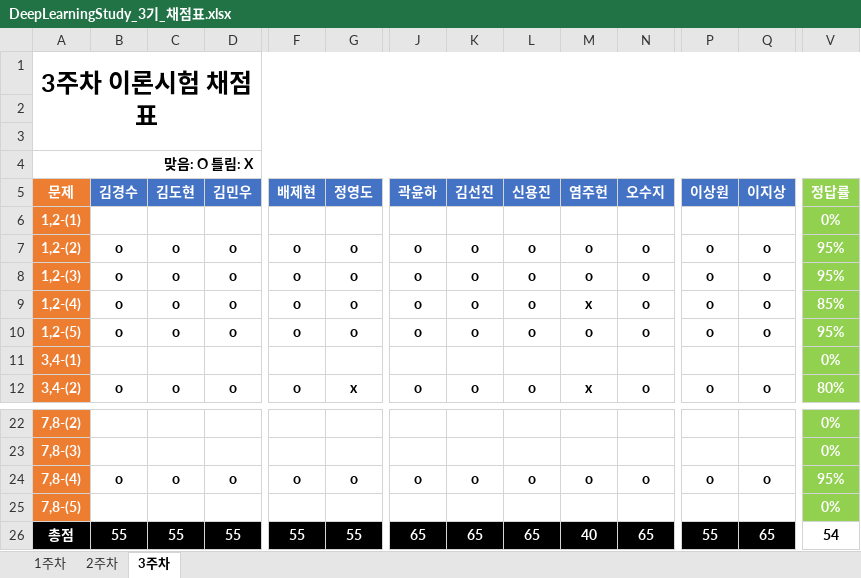
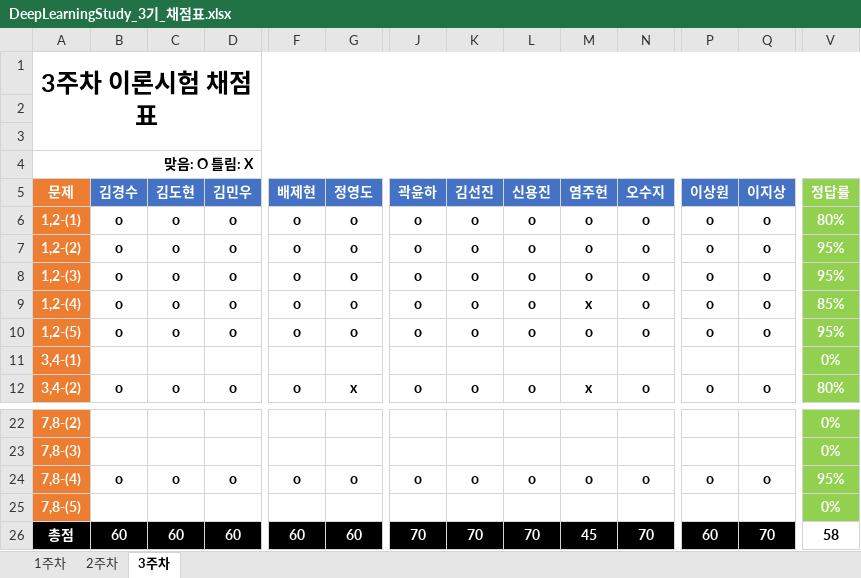
Before and after one commit to JoSihun/DeepLearningStudy, an Excel workbook: 03_TEST_DATA/DeepLearningStudy_3기_채점표.xlsx, sheet 3주차, drawn as a sheet; only a part is shown, gaps mark what is left out; values as stored, in another font and other column widths than the file's, no borders; removed rows and columns are numbered as before the commit, all else as after; rows hold the shown columns only; the diff covers the shown part only; the diff names each change by its address in the sheet, - before the commit and + after, or states it on an @@ line.

Commit message:
전은성

```diff
--- a/03_TEST_DATA/DeepLearningStudy_3기_채점표.xlsx (sheet 3주차)
+++ b/03_TEST_DATA/DeepLearningStudy_3기_채점표.xlsx (sheet 3주차)
-row 6: 1,2-(1) |  |  |  |  |  |  |  |  |  |  |  |  | 0%
+row 6: 1,2-(1) | o | o | o | o | o | o | o | o | o | o | o | o | 80%
-B26 (김경수): 55
+B26 (김경수): 60
-C26 (김도현): 55
+C26 (김도현): 60
-D26 (김민우): 55
+D26 (김민우): 60
-F26 (배제현): 55
+F26 (배제현): 60
-G26 (정영도): 55
+G26 (정영도): 60
-J26 (곽윤하): 65
+J26 (곽윤하): 70
-K26 (김선진): 65
+K26 (김선진): 70
-L26 (신용진): 65
+L26 (신용진): 70
-M26 (염주헌): 40
+M26 (염주헌): 45
-N26 (오수지): 65
+N26 (오수지): 70
-P26 (이상원): 55
+P26 (이상원): 60
-Q26 (이지상): 65
+Q26 (이지상): 70
-V26 (정답률): 54
+V26 (정답률): 58
```
Also changed, not shown: 4 edited cells elsewhere in this sheet, sheet 2주차.
